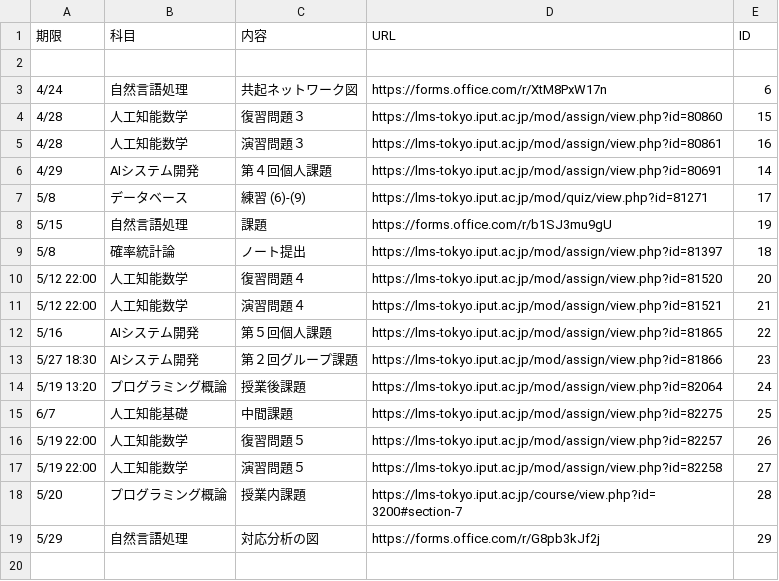
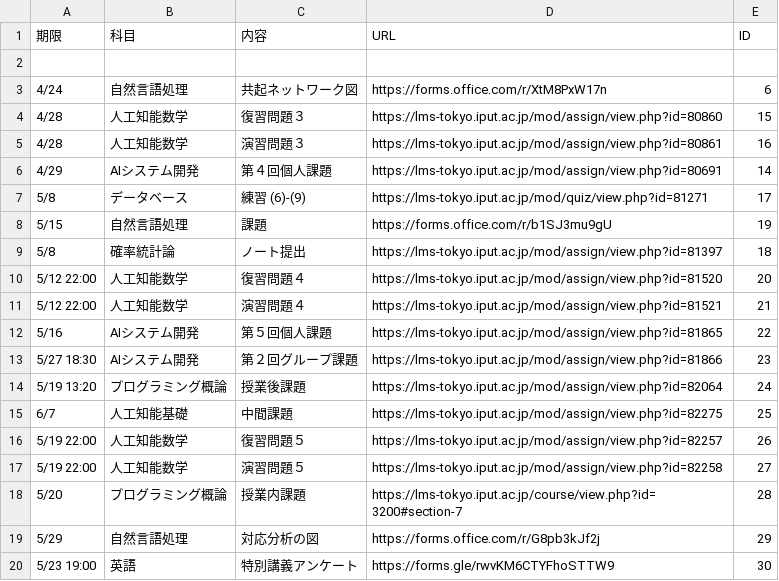
Before and after one commit to Phi110/f-management-system, a CSV file: csv/assignment.csv, drawn as a sheet; the diff names each change by its address in the sheet, - before the commit and + after, or states it on an @@ line.

```diff
--- a/csv/assignment.csv
+++ b/csv/assignment.csv
+row 20: 5/23 19:00 | 英語 | 特別講義アンケート | https://forms.gle/rwvKM6CTYFhoSTTW9 | 30
```
Also changed, not shown: csv/english/vocabulary2.csv, 1 other file.
